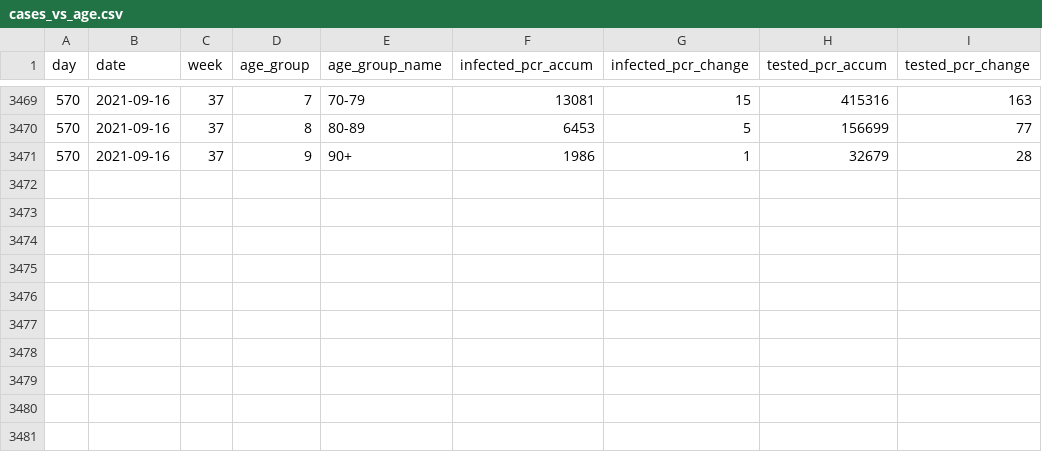
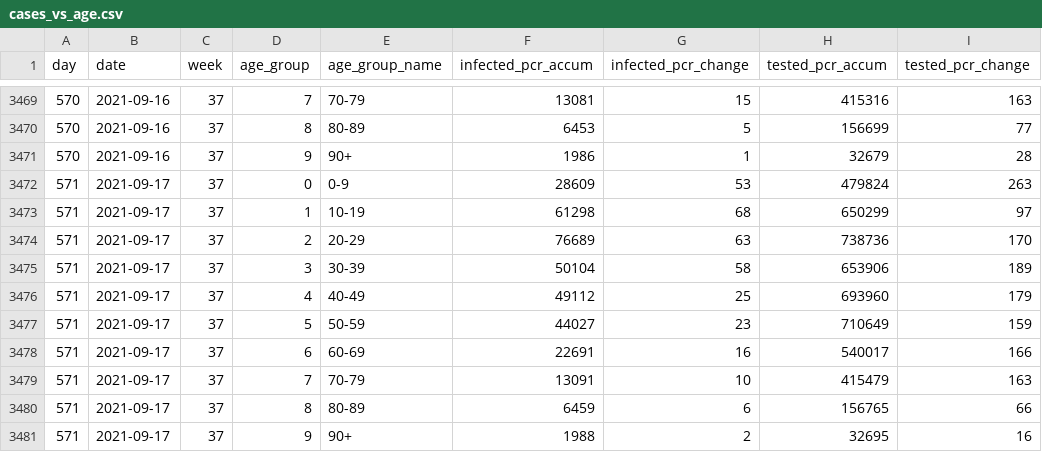
Before and after one commit to mok0/covid19-data-denmark, a CSV file: cases_vs_age.csv, drawn as a sheet; only a part is shown, gaps mark what is left out.

```diff
--- a/cases_vs_age.csv
+++ b/cases_vs_age.csv
@@ -3471 +3471,11 @@ day,date,week,age_group,age_group_name,infected_pcr_accum,infected_pcr_change,te
 570,2021-09-16,37,9,90+,1986,1,32679,28
+571,2021-09-17,37,0,0-9,28609,53,479824,263
+571,2021-09-17,37,1,10-19,61298,68,650299,97
+571,2021-09-17,37,2,20-29,76689,63,738736,170
+571,2021-09-17,37,3,30-39,50104,58,653906,189
+571,2021-09-17,37,4,40-49,49112,25,693960,179
+571,2021-09-17,37,5,50-59,44027,23,710649,159
+571,2021-09-17,37,6,60-69,22691,16,540017,166
+571,2021-09-17,37,7,70-79,13091,10,415479,163
+571,2021-09-17,37,8,80-89,6459,6,156765,66
+571,2021-09-17,37,9,90+,1988,2,32695,16
```
Also changed, not shown: covid19-data-denmark.csv, vaccinations.csv.
